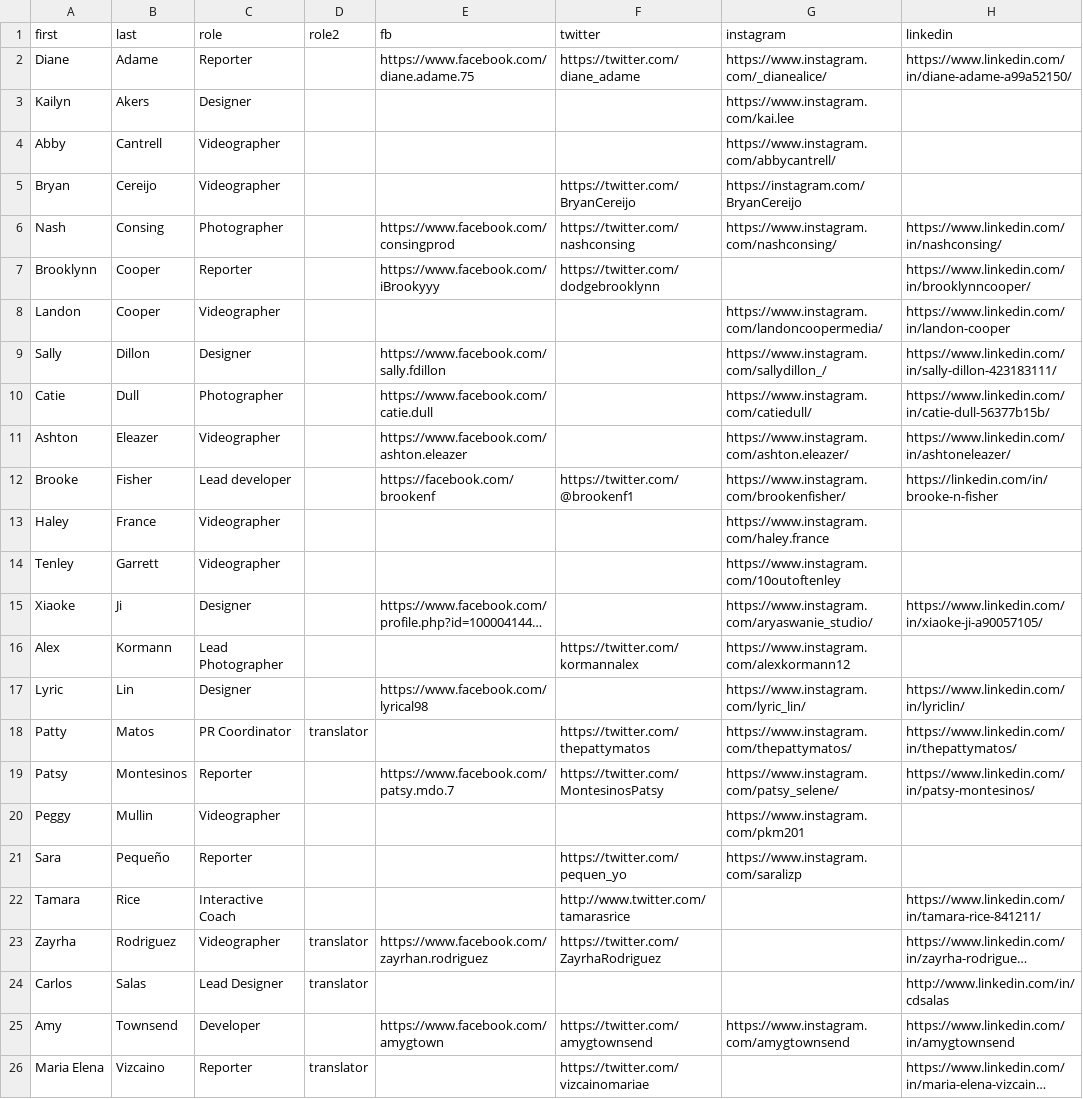
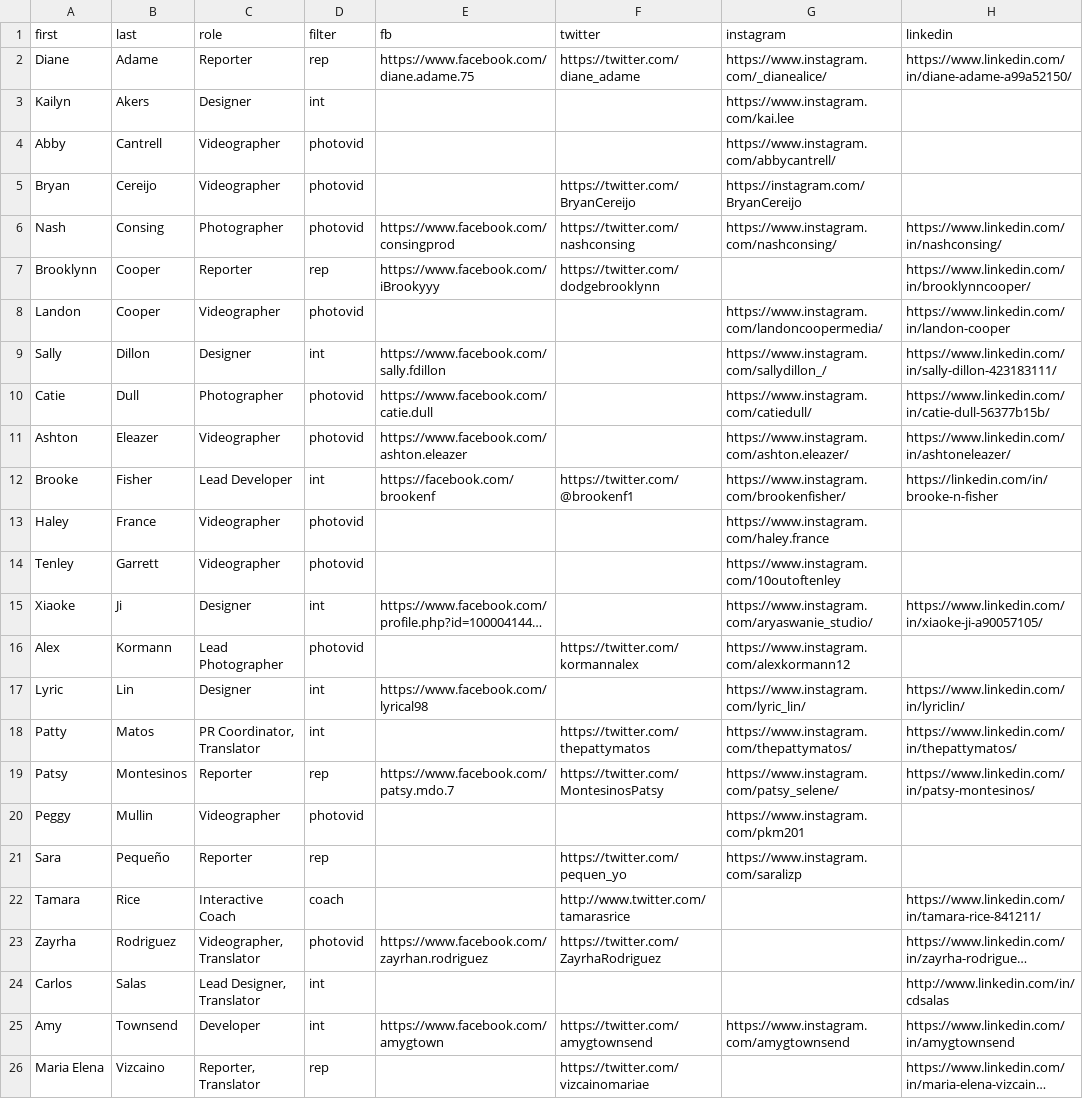
Before and after one commit to mjit584/2019, a CSV file: about.csv, drawn as a sheet; only a part is shown; long unchanged cells end in …; the diff names each change by its address in the sheet, - before the commit and + after, or states it on an @@ line.

Commit message:
Change around about page to have different filters

```diff
--- a/about.csv
+++ b/about.csv
-D1: role2
+D1: filter
-D2 (filter): (empty)
+D2 (filter): rep
-D3 (filter): (empty)
+D3 (filter): int
-D4:D6 (filter): (empty)
+D4:D6 (filter): photovid
-D7 (filter): (empty)
+D7 (filter): rep
-D8 (filter): (empty)
+D8 (filter): photovid
-D9 (filter): (empty)
+D9 (filter): int
-D10:D11 (filter): (empty)
+D10:D11 (filter): photovid
-C12 (role): Lead developer
+C12 (role): Lead Developer
-D12 (filter): (empty)
+D12 (filter): int
-D13:D14 (filter): (empty)
+D13:D14 (filter): photovid
-D15 (filter): (empty)
+D15 (filter): int
-D16 (filter): (empty)
+D16 (filter): photovid
-D17 (filter): (empty)
+D17 (filter): int
-C18 (role): PR Coordinator
+C18 (role): PR Coordinator, Translator
-D18 (filter): translator
+D18 (filter): int
-D19 (filter): (empty)
+D19 (filter): rep
-D20 (filter): (empty)
+D20 (filter): photovid
-D21 (filter): (empty)
+D21 (filter): rep
-D22 (filter): (empty)
+D22 (filter): coach
-C23 (role): Videographer
+C23 (role): Videographer, Translator
-D23 (filter): translator
+D23 (filter): photovid
-C24 (role): Lead Designer
+C24 (role): Lead Designer, Translator
-D24 (filter): translator
+D24 (filter): int
-D25 (filter): (empty)
+D25 (filter): int
-C26 (role): Reporter
+C26 (role): Reporter, Translator
-D26 (filter): translator
+D26 (filter): rep
```
Also changed, not shown: 5 other files.
